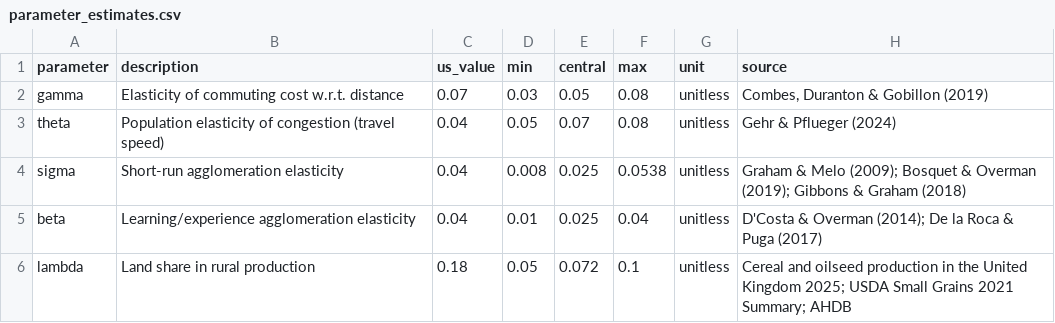
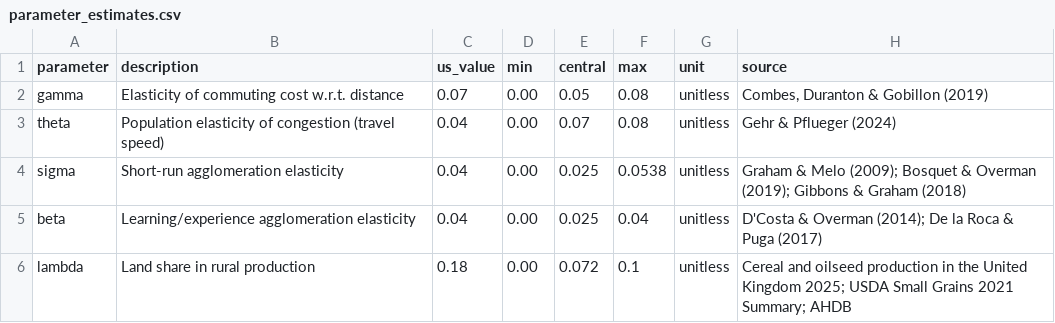
Before and after one commit to j-muthu/urb_growth_eng, a CSV file: code/parameter_estimates.csv, drawn as a sheet.

Commit message:
allowing params to be set to 0

```diff
--- a/code/parameter_estimates.csv
+++ b/code/parameter_estimates.csv
@@ -1,6 +1,6 @@
 parameter,description,us_value,min,central,max,unit,source
-gamma,Elasticity of commuting cost w.r.t. distance,0.07,0.03,0.05,0.08,unitless,"Combes, Duranton & Gobillon (2019)"
-theta,Population elasticity of congestion (travel speed),0.04,0.05,0.07,0.08,unitless,Gehr & Pflueger (2024)
-sigma,Short-run agglomeration elasticity,0.04,0.008,0.025,0.0538,unitless,Graham & Melo (2009); Bosquet & Overman (2019); Gibbons & Graham (2018)
-beta,Learning/experience agglomeration elasticity,0.04,0.01,0.025,0.04,unitless,D'Costa & Overman (2014); De la Roca & Puga (2017)
-lambda,Land share in rural production,0.18,0.05,0.072,0.1,unitless,Cereal and oilseed production in the United Kingdom 2025; USDA Small Grains 2021 Summary; AHDB
+gamma,Elasticity of commuting cost w.r.t. distance,0.07,0.00,0.05,0.08,unitless,"Combes, Duranton & Gobillon (2019)"
+theta,Population elasticity of congestion (travel speed),0.04,0.00,0.07,0.08,unitless,Gehr & Pflueger (2024)
+sigma,Short-run agglomeration elasticity,0.04,0.00,0.025,0.0538,unitless,Graham & Melo (2009); Bosquet & Overman (2019); Gibbons & Graham (2018)
+beta,Learning/experience agglomeration elasticity,0.04,0.00,0.025,0.04,unitless,D'Costa & Overman (2014); De la Roca & Puga (2017)
+lambda,Land share in rural production,0.18,0.00,0.072,0.1,unitless,Cereal and oilseed production in the United Kingdom 2025; USDA Small Grains 2021 Summary; AHDB
```
Also changed, not shown: 1 other file.
